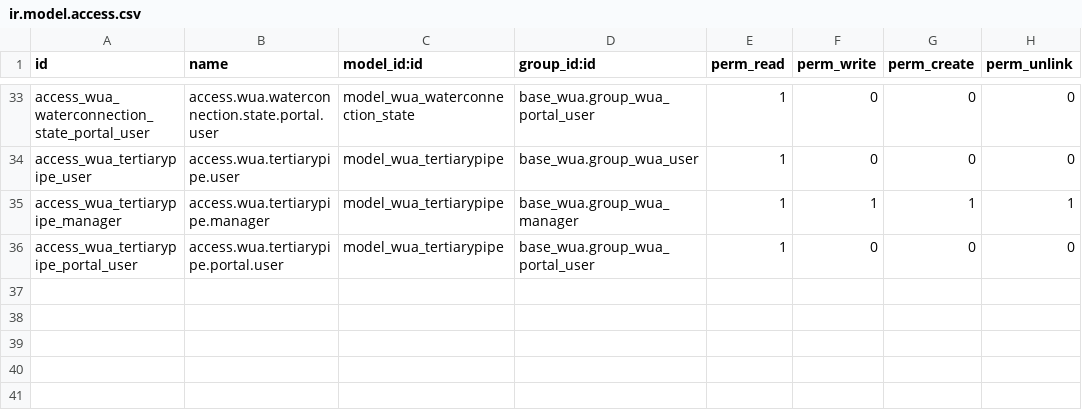
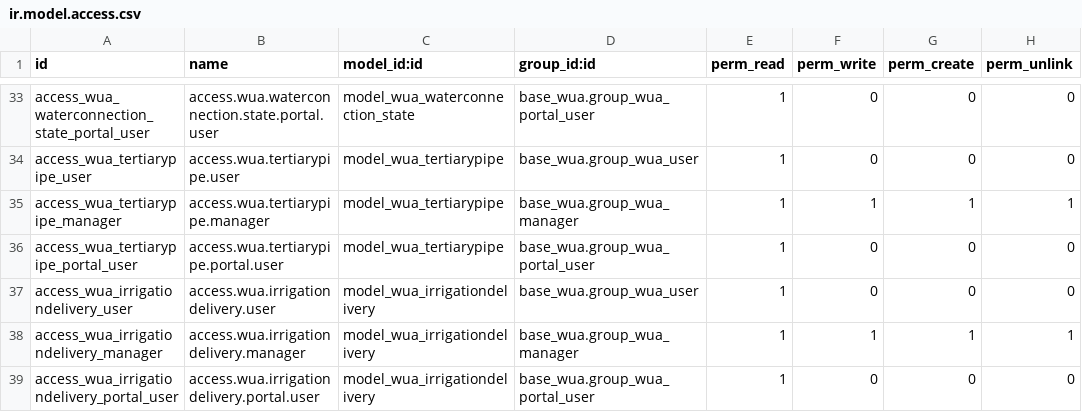
Before and after one commit to MovalAgroingenieria/wua, a CSV file: base_wua_pressurized_irrigation/security/ir.model.access.csv, drawn as a sheet; only a part is shown, gaps mark what is left out.

```diff
--- a/base_wua_pressurized_irrigation/security/ir.model.access.csv
+++ b/base_wua_pressurized_irrigation/security/ir.model.access.csv
@@ -36 +36,4 @@ access_wua_tertiarypipe_manager,access.wua.tertiarypipe.manager,model_wua_tertia
 access_wua_tertiarypipe_portal_user,access.wua.tertiarypipe.portal.user,model_wua_tertiarypipe,base_wua.group_wua_portal_user,1,0,0,0
+access_wua_irrigationdelivery_user,access.wua.irrigationdelivery.user,model_wua_irrigationdelivery,base_wua.group_wua_user,1,0,0,0
+access_wua_irrigationdelivery_manager,access.wua.irrigationdelivery.manager,model_wua_irrigationdelivery,base_wua.group_wua_manager,1,1,1,1
+access_wua_irrigationdelivery_portal_user,access.wua.irrigationdelivery.portal.user,model_wua_irrigationdelivery,base_wua.group_wua_portal_user,1,0,0,0
```
Also changed, not shown: base_wua_infrastructure/security/ir.model.access.csv, wua_maintenance/security/ir.model.access.csv, 27 other files.
